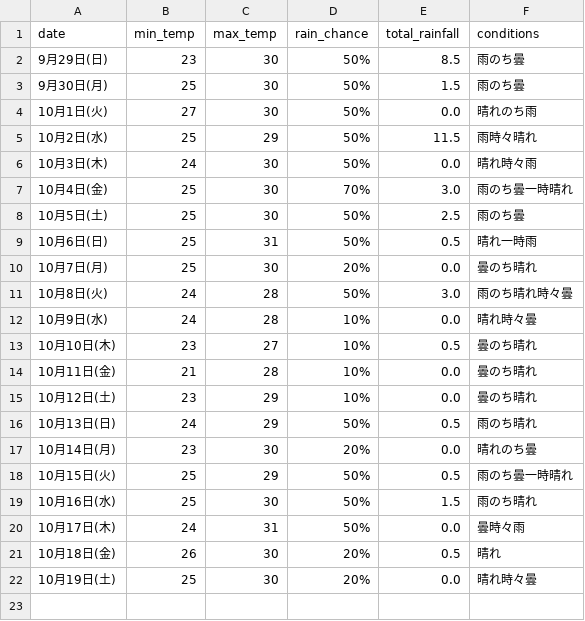
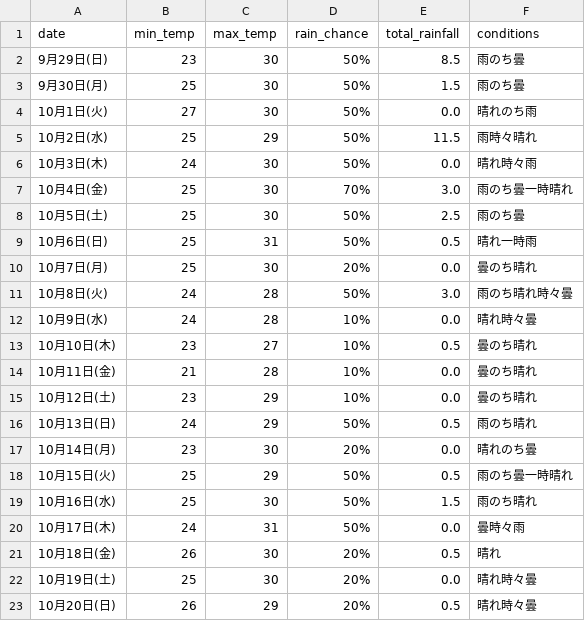
Before and after one commit to Curtendo/weather-scraper, a CSV file: Okinawa_weather_data.csv, drawn as a sheet.

```diff
--- a/Okinawa_weather_data.csv
+++ b/Okinawa_weather_data.csv
@@ -22 +22,2 @@
 10月19日(土),25,30,20%,0.0,晴れ時々曇
+10月20日(日),26,29,20%,0.5,晴れ時々曇
```
Also changed, not shown: Kakamigahara_weather_data.csv, Osaka_weather_data.csv, 2 other files.
